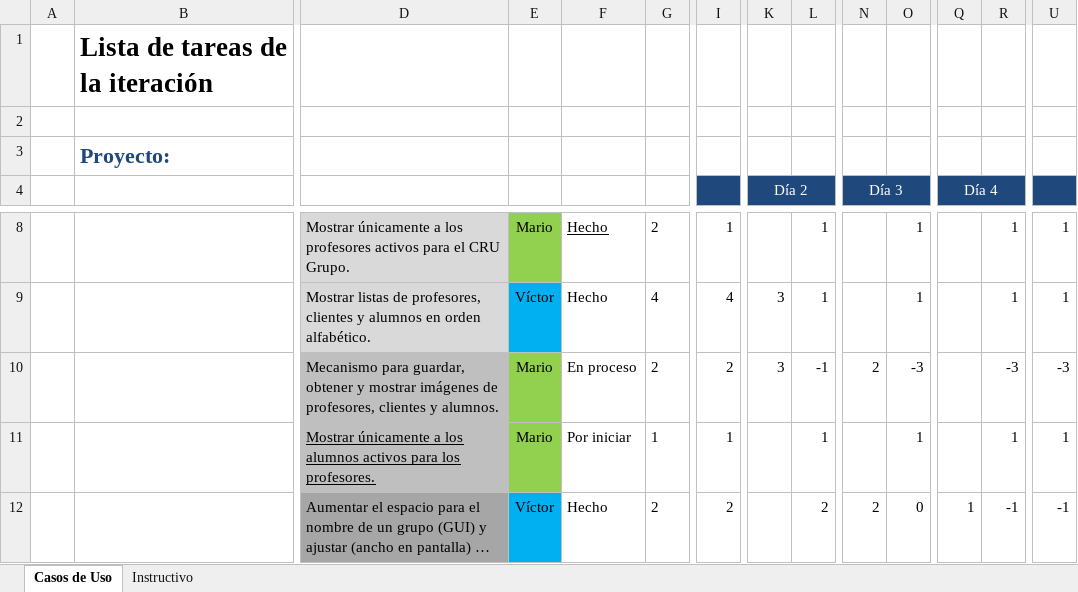
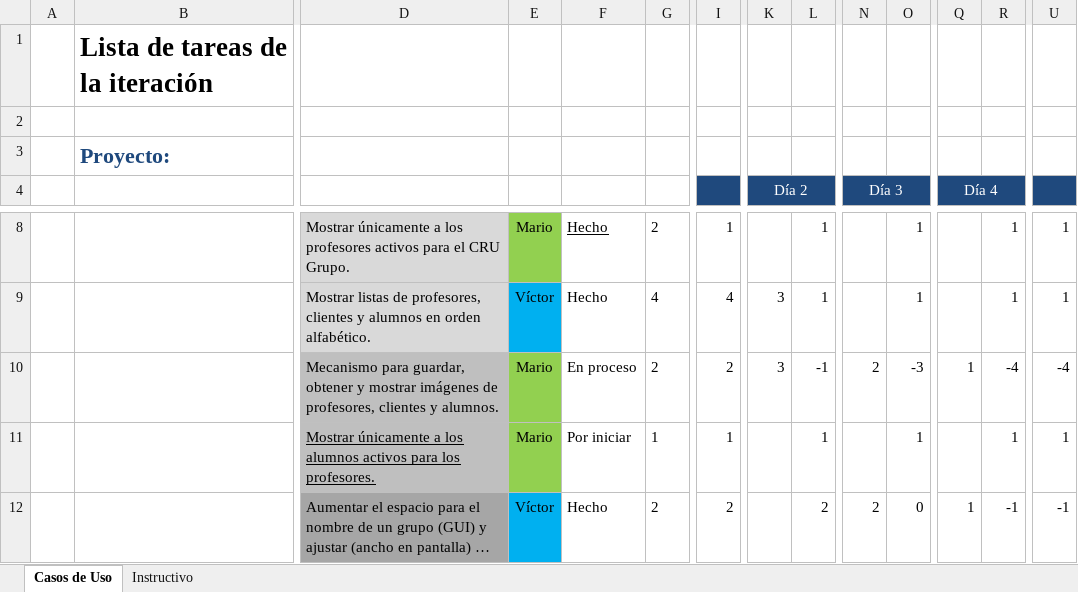
Before and after one commit to Senzho/DesarrolloSoftwareISO, an Excel workbook: Plantillas/Plantilla Lista de Tareas de la 5ta Iteración.xlsx, sheet Casos de Uso, drawn as a sheet; only a part is shown, gaps mark what is left out; long unchanged cells end in …; values as stored, in another font and other column widths than the file's, no borders; removed rows and columns are numbered as before the commit, all else as after; rows hold the shown columns only; the diff names each change by its address in the sheet, - before the commit and + after, or states it on an @@ line.

Commit message:
Mecanismo de amacenamiento de imagenes,
Se implementa el mecanismo  de almacenamiento de images en el proyecto.

```diff
--- a/Plantillas/Plantilla Lista de Tareas de la 5ta Iteración.xlsx (sheet Casos de Uso)
+++ b/Plantillas/Plantilla Lista de Tareas de la 5ta Iteración.xlsx (sheet Casos de Uso)
-row 10:  |  | Mecanismo para guardar, obtener y mostrar imágenes de profesores, clientes y alumnos. | Mario | En proceso | 2 | 2 | 3 | -1 | 2 | -3 |  | -3 | -3
+row 10:  |  | Mecanismo para guardar, obtener y mostrar imágenes de profesores, clientes y alumnos. | Mario | En proceso | 2 | 2 | 3 | -1 | 2 | -3 | 1 | -4 | -4
```
Also changed, not shown: 4 other files.
